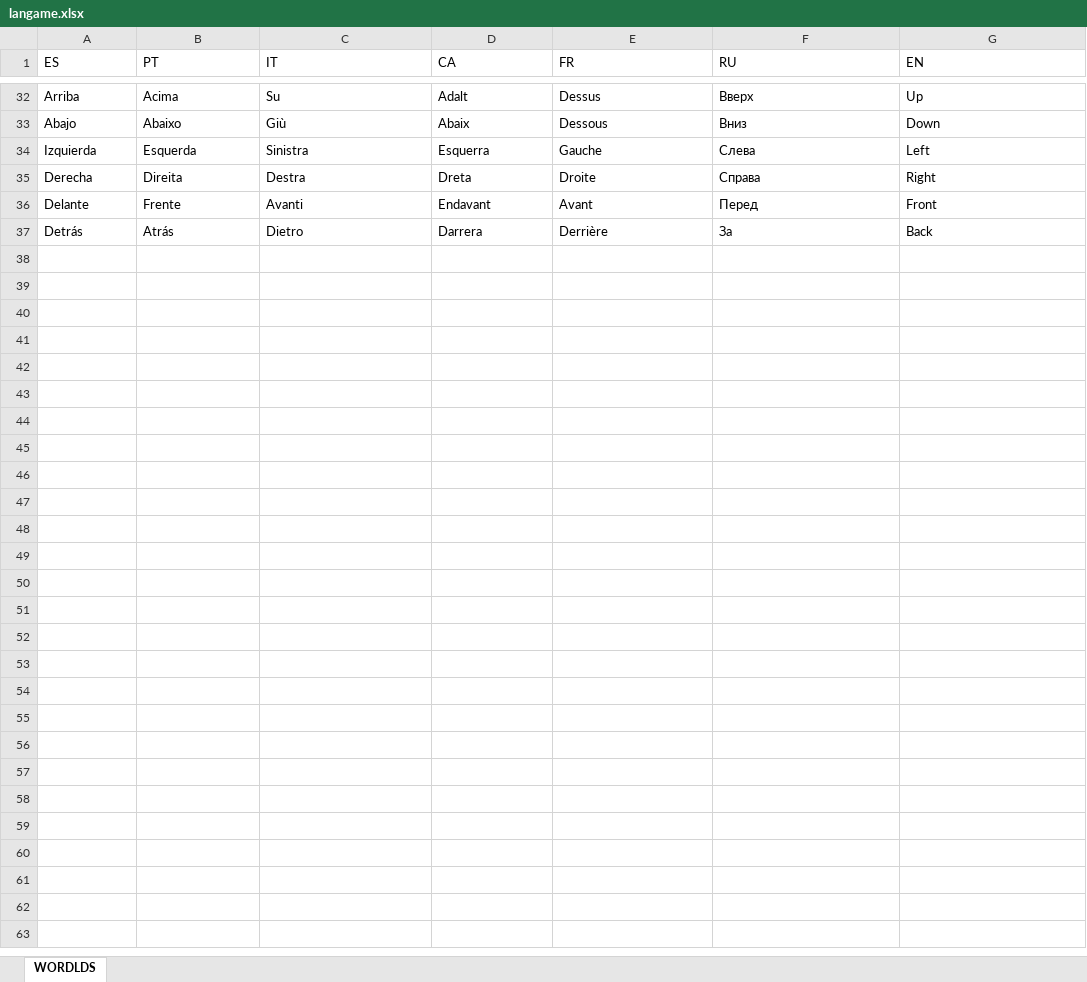
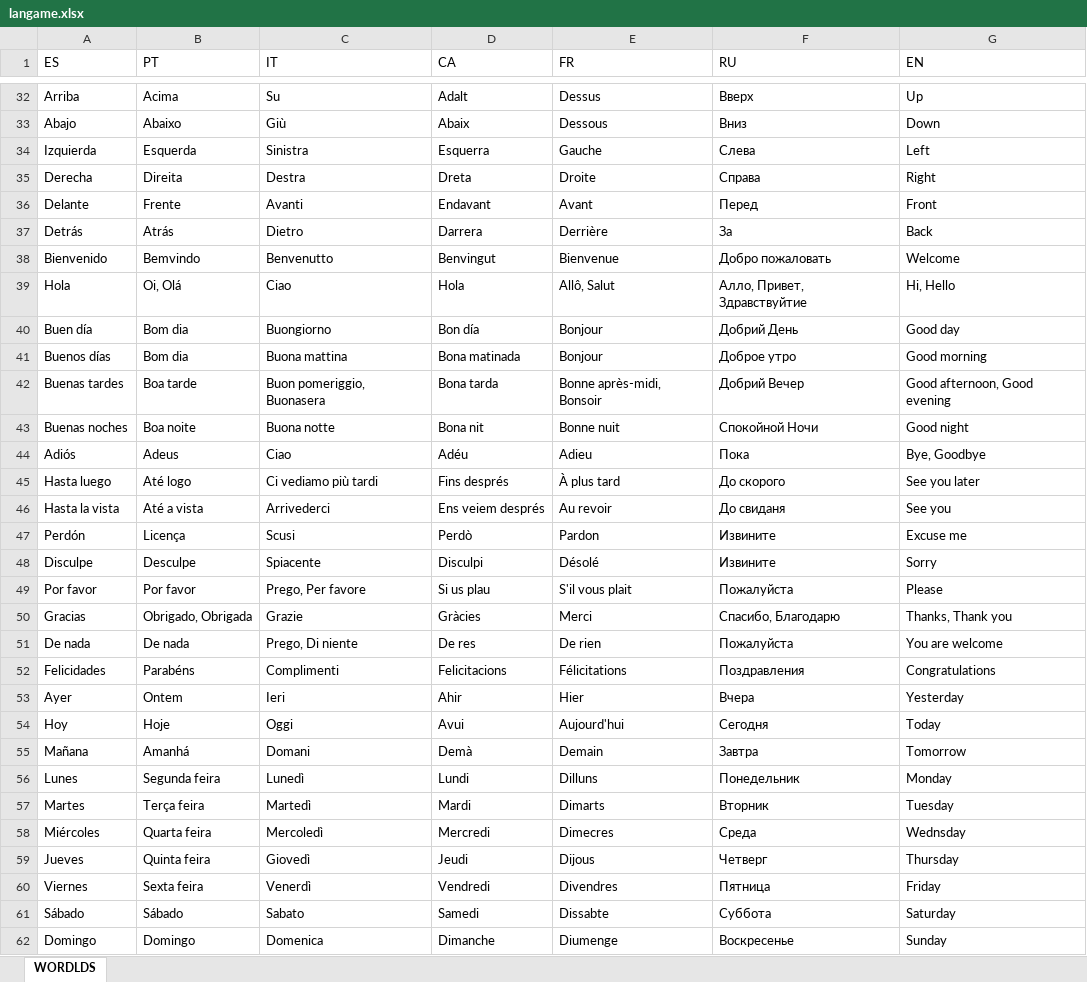
Before and after one commit to isaacdlp/langame, an Excel workbook: langame.xlsx, sheet WORDLDS, drawn as a sheet; only a part is shown, gaps mark what is left out; values as stored, in another font and other column widths than the file's, no cell formats; the diff names each change by its address in the sheet, - before the commit and + after, or states it on an @@ line.

```diff
--- a/langame.xlsx (sheet WORDLDS)
+++ b/langame.xlsx (sheet WORDLDS)
+row 38: Bienvenido | Bemvindo | Benvenutto | Benvingut | Bienvenue | Добро пожаловать | Welcome
+row 39: Hola | Oi, Olá | Ciao | Hola | Allô, Salut | Алло, Привет, Здравствуйтие | Hi, Hello
+row 40: Buen día | Bom dia | Buongiorno | Bon día | Bonjour | Добрий День | Good day
+row 41: Buenos días | Bom dia | Buona mattina | Bona matinada | Bonjour | Доброе утро | Good morning
+row 42: Buenas tardes | Boa tarde | Buon pomeriggio, Buonasera | Bona tarda | Bonne après-midi, Bonsoir | Добрий Вечер | Good afternoon, Good evening
+row 43: Buenas noches | Boa noite | Buona notte | Bona nit | Bonne nuit | Спокойной Ночи | Good night
+row 44: Adiós | Adeus | Ciao | Adéu | Adieu | Пока | Bye, Goodbye
+row 45: Hasta luego | Até logo | Ci vediamo più tardi | Fins després | À plus tard | До скорого | See you later
+row 46: Hasta la vista | Até a vista | Arrivederci | Ens veiem després | Au revoir | До свиданя | See you
+row 47: Perdón | Licença | Scusi | Perdò | Pardon | Извините | Excuse me
+row 48: Disculpe | Desculpe | Spiacente | Disculpi | Désolé | Извините | Sorry
+row 49: Por favor | Por favor | Prego, Per favore | Si us plau | S'il vous plait | Пожалуйста | Please
+row 50: Gracias | Obrigado, Obrigada | Grazie | Gràcies | Merci | Спасибо, Благодарю | Thanks, Thank you
+row 51: De nada | De nada | Prego, Di niente | De res | De rien | Пожалуйста | You are welcome
+row 52: Felicidades | Parabéns | Complimenti | Felicitacions | Félicitations | Поздравления | Congratulations
+row 53: Ayer | Ontem | Ieri | Ahir | Hier | Вчера | Yesterday
+row 54: Hoy | Hoje | Oggi | Avui | Aujourd'hui | Сегодня | Today
+row 55: Mañana | Amanhá | Domani | Demà | Demain | Завтра | Tomorrow
+row 56: Lunes | Segunda feira | Lunedì | Lundi | Dilluns | Понедельник | Monday
+row 57: Martes | Terça feira | Martedì | Mardi | Dimarts | Вторник | Tuesday
+row 58: Miércoles | Quarta feira | Mercoledì | Mercredi | Dimecres | Среда | Wednsday
+row 59: Jueves | Quinta feira | Giovedì | Jeudi | Dijous | Четверг | Thursday
+row 60: Viernes | Sexta feira | Venerdì | Vendredi | Divendres | Пятница | Friday
+row 61: Sábado | Sábado | Sabato | Samedi | Dissabte | Суббота | Saturday
+row 62: Domingo | Domingo | Domenica | Dimanche | Diumenge | Воскресенье | Sunday
```
Also changed, not shown: cell formats, 2 other files.
